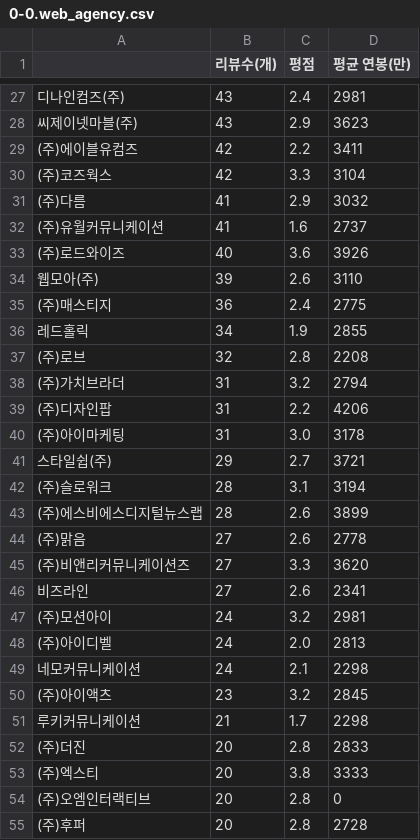
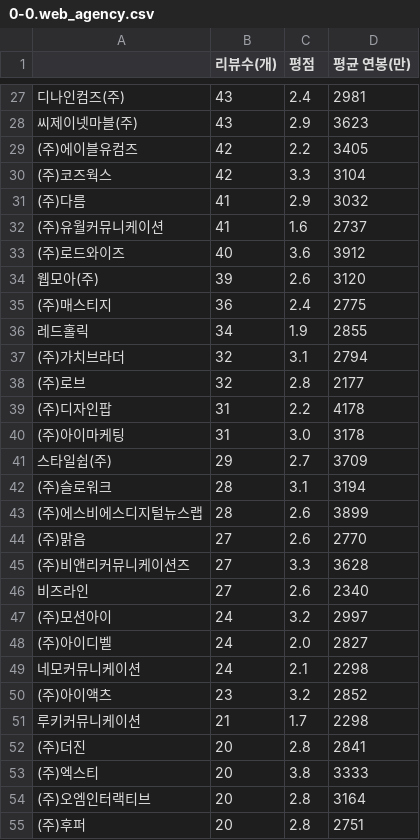
Before and after one commit to cassia012/miniProject_4team, a CSV file: HJ/0-0.web_agency.csv, drawn as a sheet; only a part is shown, gaps mark what is left out; the diff covers the shown part only.

```diff
--- a/HJ/0-0.web_agency.csv
+++ b/HJ/0-0.web_agency.csv
@@ -28,3 +28,3 @@
 씨제이넷마블(주),43,2.9,3623
-(주)에이블유컴즈,42,2.2,3411
+(주)에이블유컴즈,42,2.2,3405
 (주)코즈웍스,42,3.3,3104
@@ -32,24 +32,24 @@
 (주)유월커뮤니케이션,41,1.6,2737
-(주)로드와이즈,40,3.6,3926
-웹모아(주),39,2.6,3110
+(주)로드와이즈,40,3.6,3912
+웹모아(주),39,2.6,3120
 (주)매스티지,36,2.4,2775
 레드홀릭,34,1.9,2855
-(주)로브,32,2.8,2208
-(주)가치브라더,31,3.2,2794
-(주)디자인팝,31,2.2,4206
+(주)가치브라더,32,3.1,2794
+(주)로브,32,2.8,2177
+(주)디자인팝,31,2.2,4178
 (주)아이마케팅,31,3.0,3178
-스타일쉽(주),29,2.7,3721
+스타일쉽(주),29,2.7,3709
 (주)슬로워크,28,3.1,3194
 (주)에스비에스디지털뉴스랩,28,2.6,3899
-(주)맑음,27,2.6,2778
-(주)비앤리커뮤니케이션즈,27,3.3,3620
-비즈라인,27,2.6,2341
-(주)모션아이,24,3.2,2981
-(주)아이디벨,24,2.0,2813
+(주)맑음,27,2.6,2770
+(주)비앤리커뮤니케이션즈,27,3.3,3628
+비즈라인,27,2.6,2340
+(주)모션아이,24,3.2,2997
+(주)아이디벨,24,2.0,2827
 네모커뮤니케이션,24,2.1,2298
-(주)아이액츠,23,3.2,2845
+(주)아이액츠,23,3.2,2852
 루키커뮤니케이션,21,1.7,2298
-(주)더진,20,2.8,2833
+(주)더진,20,2.8,2841
 (주)엑스티,20,3.8,3333
-(주)오엠인터랙티브,20,2.8,0
-(주)후퍼,20,2.8,2728
+(주)오엠인터랙티브,20,2.8,3164
+(주)후퍼,20,2.8,2751
```
Also changed, not shown: 39 edited cells elsewhere in this file, HJ/0-1.portal_internet_contents.csv, HJ/0-2.shoppingmall_oepnmarket.csv, 10 other files.
